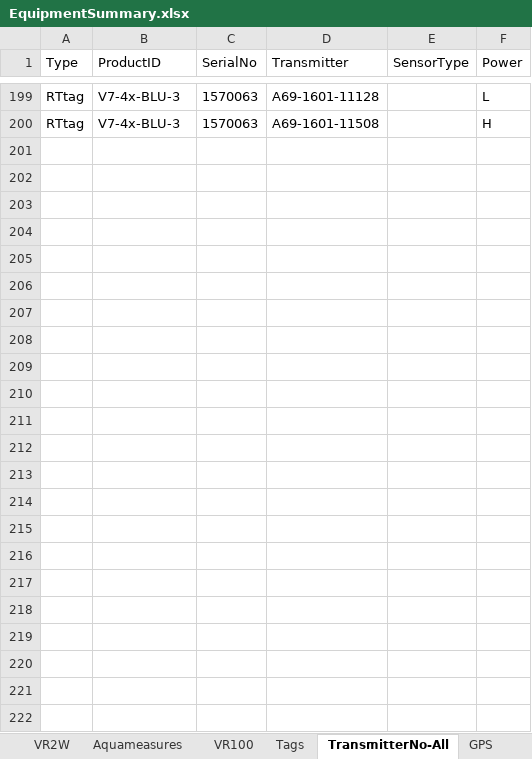
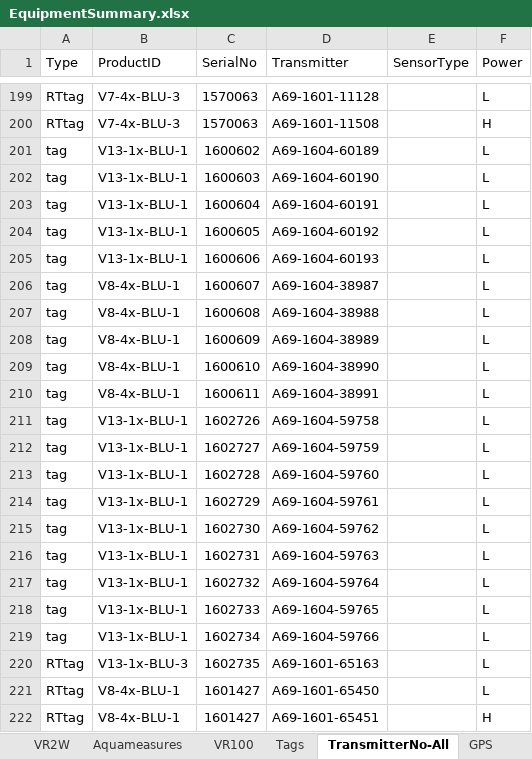
Before and after one commit to pedersen-fisheries-lab/LTMFNpackage, an Excel workbook: data-raw/EquipmentSummary.xlsx, sheet TransmitterNo-All, drawn as a sheet; only a part is shown, gaps mark what is left out; values as stored, in another font and other column widths than the file's, no borders; the diff names each change by its address in the sheet, - before the commit and + after, or states it on an @@ line.

```diff
--- a/data-raw/EquipmentSummary.xlsx (sheet TransmitterNo-All)
+++ b/data-raw/EquipmentSummary.xlsx (sheet TransmitterNo-All)
+row 201: tag | V13-1x-BLU-1 | 1600602 | A69-1604-60189 |  | L
+row 202: tag | V13-1x-BLU-1 | 1600603 | A69-1604-60190 |  | L
+row 203: tag | V13-1x-BLU-1 | 1600604 | A69-1604-60191 |  | L
+row 204: tag | V13-1x-BLU-1 | 1600605 | A69-1604-60192 |  | L
+row 205: tag | V13-1x-BLU-1 | 1600606 | A69-1604-60193 |  | L
+row 206: tag | V8-4x-BLU-1 | 1600607 | A69-1604-38987 |  | L
+row 207: tag | V8-4x-BLU-1 | 1600608 | A69-1604-38988 |  | L
+row 208: tag | V8-4x-BLU-1 | 1600609 | A69-1604-38989 |  | L
+row 209: tag | V8-4x-BLU-1 | 1600610 | A69-1604-38990 |  | L
+row 210: tag | V8-4x-BLU-1 | 1600611 | A69-1604-38991 |  | L
+row 211: tag | V13-1x-BLU-1 | 1602726 | A69-1604-59758 |  | L
+row 212: tag | V13-1x-BLU-1 | 1602727 | A69-1604-59759 |  | L
+row 213: tag | V13-1x-BLU-1 | 1602728 | A69-1604-59760 |  | L
+row 214: tag | V13-1x-BLU-1 | 1602729 | A69-1604-59761 |  | L
+row 215: tag | V13-1x-BLU-1 | 1602730 | A69-1604-59762 |  | L
+row 216: tag | V13-1x-BLU-1 | 1602731 | A69-1604-59763 |  | L
+row 217: tag | V13-1x-BLU-1 | 1602732 | A69-1604-59764 |  | L
+row 218: tag | V13-1x-BLU-1 | 1602733 | A69-1604-59765 |  | L
+row 219: tag | V13-1x-BLU-1 | 1602734 | A69-1604-59766 |  | L
+row 220: RTtag | V13-1x-BLU-3 | 1602735 | A69-1601-65163 |  | L
+row 221: RTtag | V8-4x-BLU-1 | 1601427 | A69-1601-65450 |  | L
+row 222: RTtag | V8-4x-BLU-1 | 1601427 | A69-1601-65451 |  | H
```
Also changed, not shown: sheet Tags, sheet all_innovaseaequipment, sheet reference_serial_id, 6 other files.
